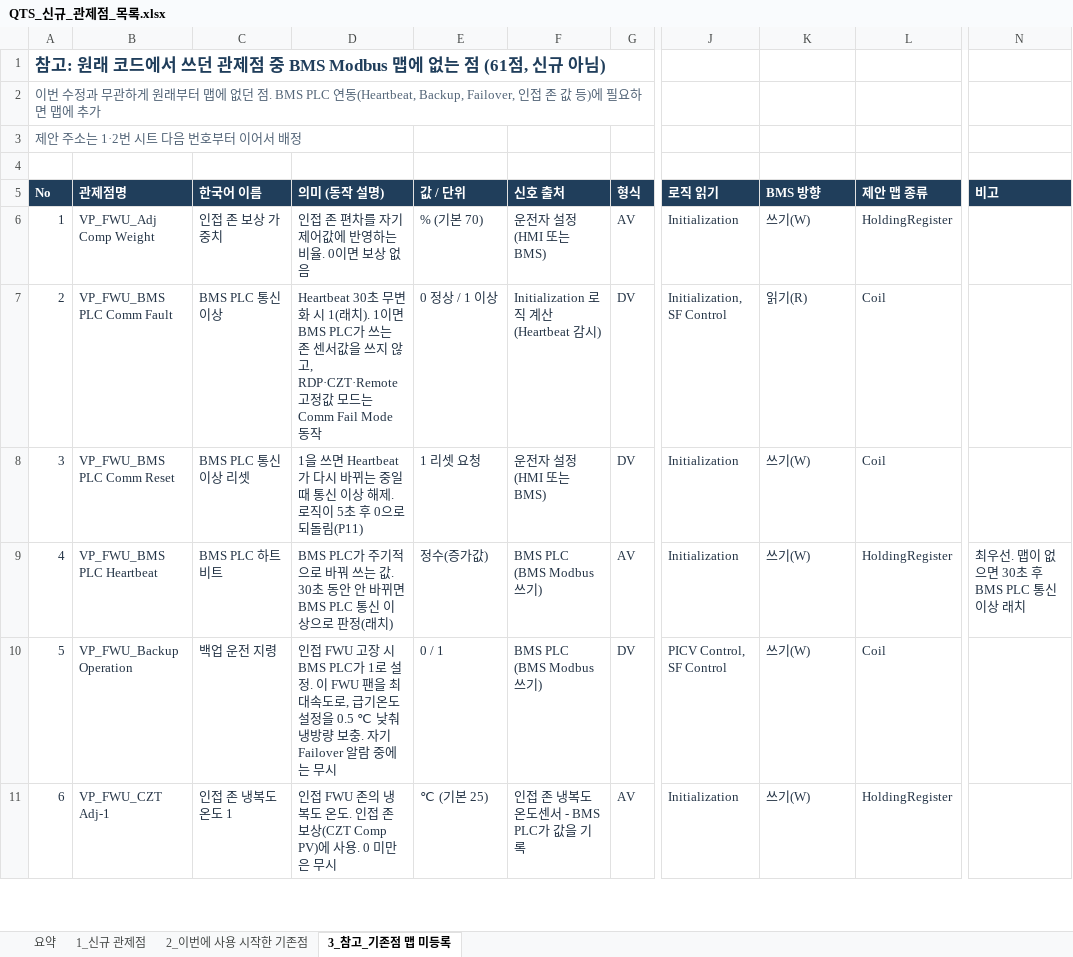
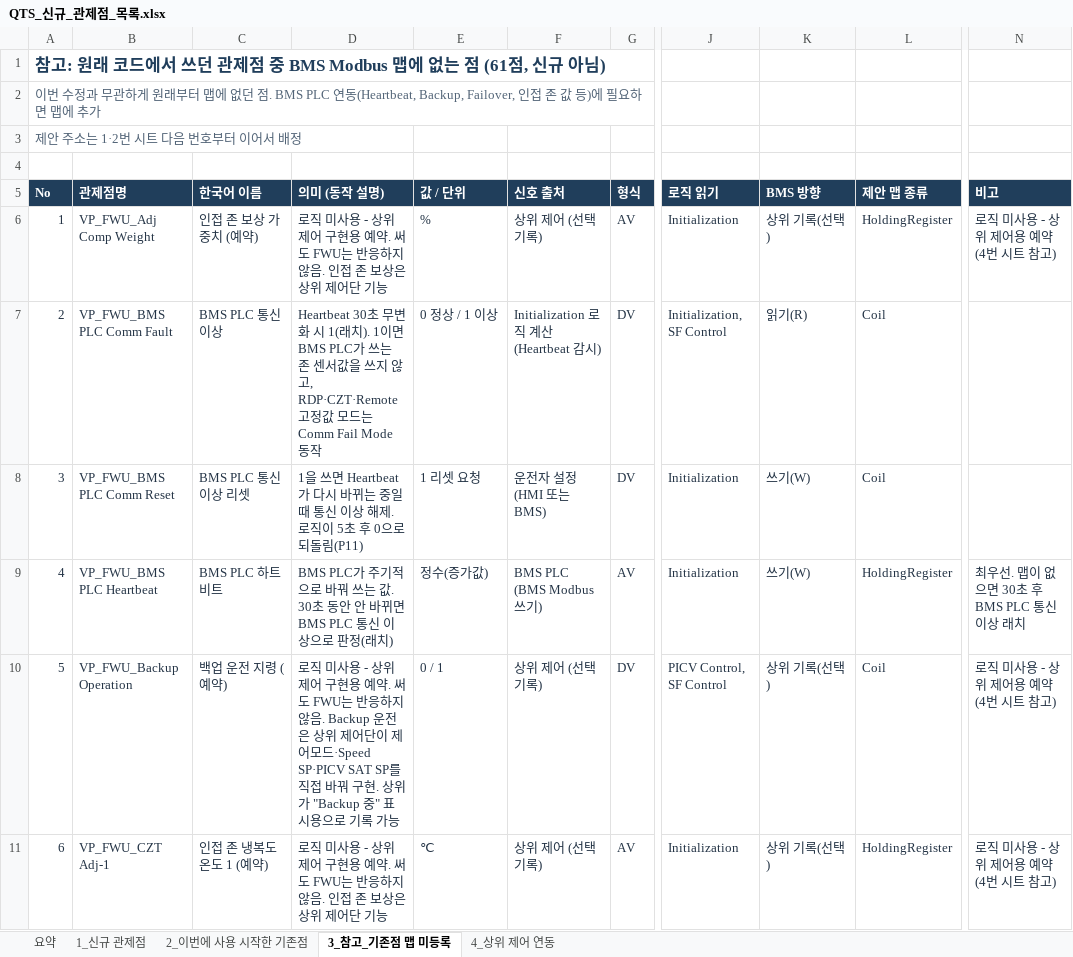
Before and after one commit to joo001121-create/FWU-logic, an Excel workbook: QTS_신규_관제점_목록.xlsx, sheet 3_참고_기존점 맵 미등록, drawn as a sheet; only a part is shown, gaps mark what is left out; values as stored, in another font and other column widths than the file's, no borders; the diff covers the shown part only; the diff names each change by its address in the sheet, - before the commit and + after, or states it on an @@ line.

```diff
--- a/QTS_신규_관제점_목록.xlsx (sheet 3_참고_기존점 맵 미등록)
+++ b/QTS_신규_관제점_목록.xlsx (sheet 3_참고_기존점 맵 미등록)
+sheet tab: 4_상위 제어 연동
-C6 (한국어 이름): 인접 존 보상 가중치
+C6 (한국어 이름): 인접 존 보상 가중치 (예약)
-D6 (의미 (동작 설명)): 인접 존 편차를 자기 제어값에 반영하는 비율. 0이면 보상 없음
+D6 (의미 (동작 설명)): 로직 미사용 - 상위 제어 구현용 예약. 써도 FWU는 반응하지 않음. 인접 존 보상은 상위 제어단 기능
-E6 (값 / 단위): % (기본 70)
+E6 (값 / 단위): %
-F6 (신호 출처): 운전자 설정 (HMI 또는 BMS)
+F6 (신호 출처): 상위 제어 (선택 기록)
-K6 (BMS 방향): 쓰기(W)
+K6 (BMS 방향): 상위 기록(선택)
-N6 (비고): (empty)
+N6 (비고): 로직 미사용 - 상위 제어용 예약 (4번 시트 참고)
-C10 (한국어 이름): 백업 운전 지령
+C10 (한국어 이름): 백업 운전 지령 (예약)
-D10 (의미 (동작 설명)): 인접 FWU 고장 시 BMS PLC가 1로 설정. 이 FWU 팬을 최대속도로, 급기온도 설정을 0.5 ℃ 낮춰 냉방량 보충. 자기 Failover 알람 중에는 무시
+D10 (의미 (동작 설명)): 로직 미사용 - 상위 제어 구현용 예약. 써도 FWU는 반응하지 않음. Backup 운전은 상위 제어단이 제어모드·Speed SP·PICV SAT SP를 직접 바꿔 구현. 상위가 "Backup 중" 표시용으로 기록 가능
-F10 (신호 출처): BMS PLC (BMS Modbus 쓰기)
+F10 (신호 출처): 상위 제어 (선택 기록)
-K10:K11 (BMS 방향): 쓰기(W)
+K10:K11 (BMS 방향): 상위 기록(선택)
-N10:N11 (비고): (empty)
+N10:N11 (비고): 로직 미사용 - 상위 제어용 예약 (4번 시트 참고)
-C11 (한국어 이름): 인접 존 냉복도 온도 1
+C11 (한국어 이름): 인접 존 냉복도 온도 1 (예약)
-D11 (의미 (동작 설명)): 인접 FWU 존의 냉복도 온도. 인접 존 보상(CZT Comp PV)에 사용. 0 미만은 무시
+D11 (의미 (동작 설명)): 로직 미사용 - 상위 제어 구현용 예약. 써도 FWU는 반응하지 않음. 인접 존 보상은 상위 제어단 기능
-E11 (값 / 단위): ℃ (기본 25)
+E11 (값 / 단위): ℃
-F11 (신호 출처): 인접 존 냉복도 온도센서 - BMS PLC가 값을 기록
+F11 (신호 출처): 상위 제어 (선택 기록)
```
Also changed, not shown: 67 edited cells elsewhere in this sheet, sheet 요약, QTS_SW_통신_관제점_반영현황.xlsx, 6 other files.
